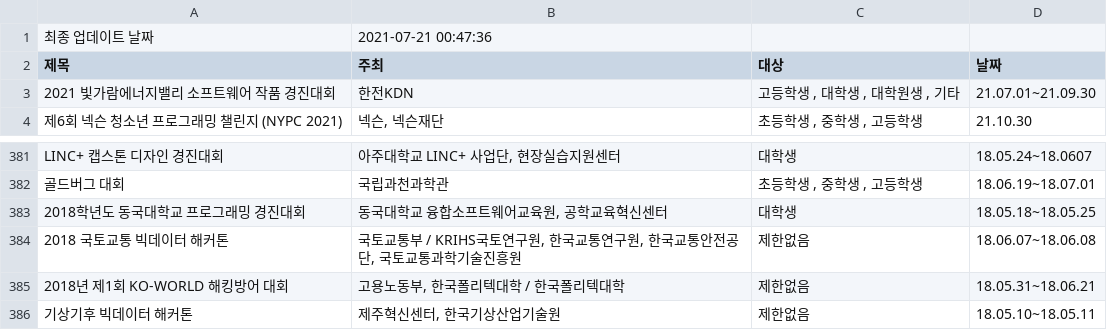
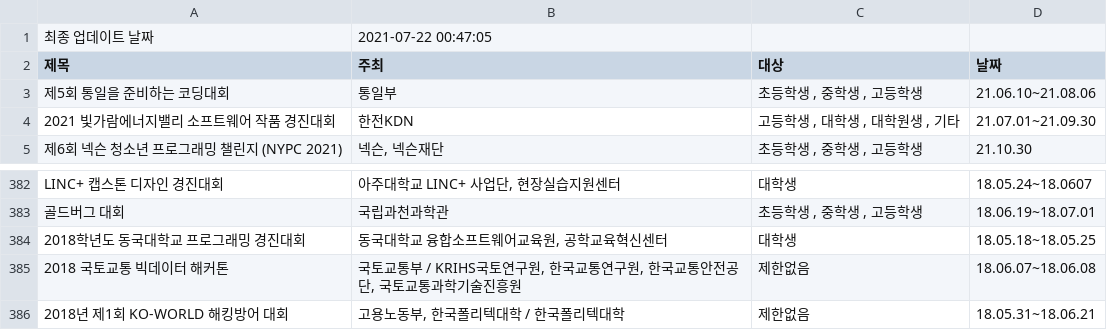
Before and after one commit to shinequasar/web-crawler, a CSV file: event_list.csv, drawn as a sheet; only a part is shown, gaps mark what is left out.

Commit message:
Auto - Update Event data with Crawler

```diff
--- a/event_list.csv
+++ b/event_list.csv
@@ -1,3 +1,6 @@
-최종 업데이트 날짜,2021-07-21 00:47:36
+최종 업데이트 날짜,2021-07-22 00:47:05
 제목,주최,대상,날짜
+제5회 통일을 준비하는 코딩대회 ,  통일부,"
+																									초등학생									,																	중학생									,																	고등학생","
+																	21.06.10~21.08.06															"
 2021 빛가람에너지밸리 소프트웨어 작품 경진대회    ,  한전KDN,"
@@ -1151,4 +1154 @@ LINC+ 캡스톤 디자인 경진대회,"  아주대학교 LINC+ 사업단, 현
 																	18.05.31~18.06.21															"
-기상기후 빅데이터 해커톤,"  제주혁신센터, 한국기상산업기술원","
-																									제한없음","
-																	18.05.10~18.05.11															"
```
